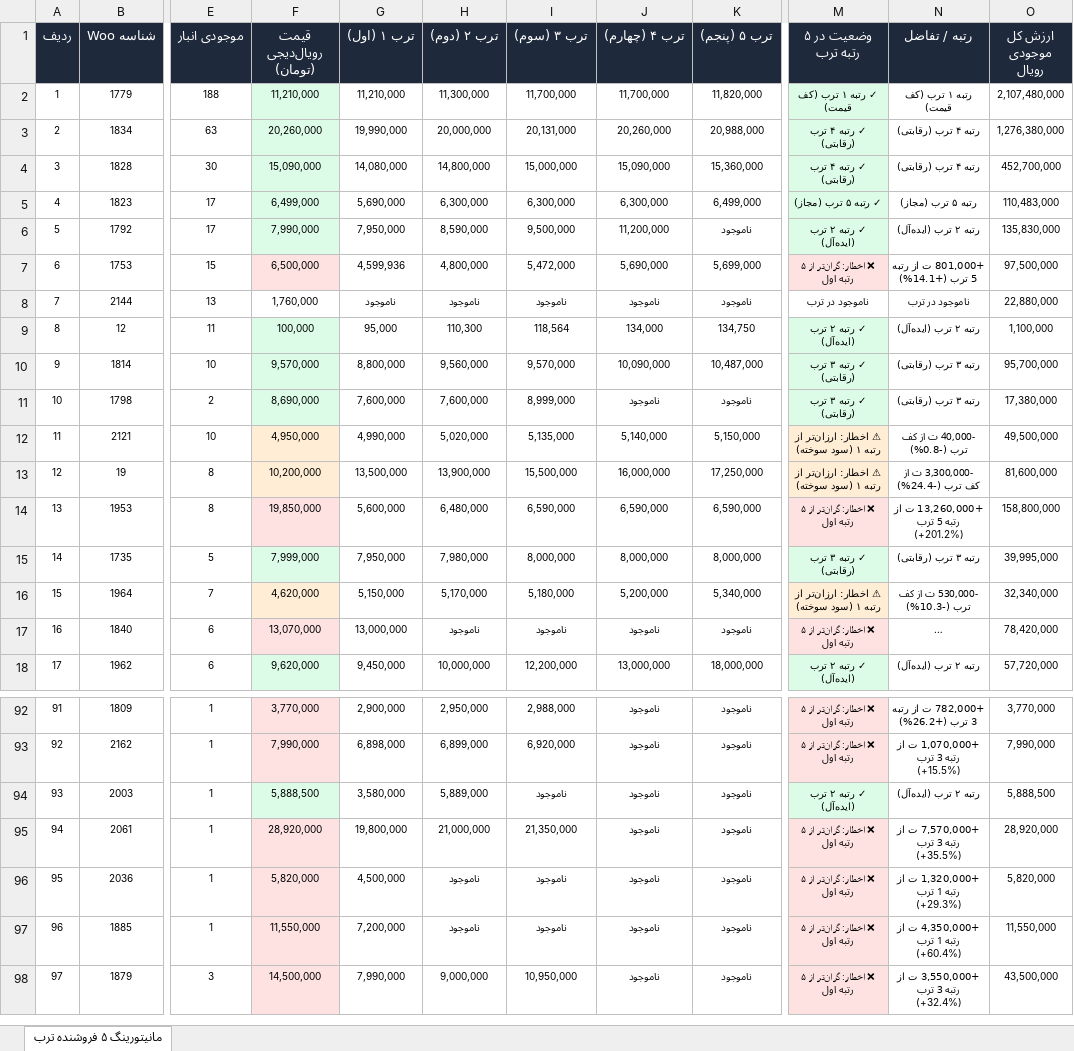
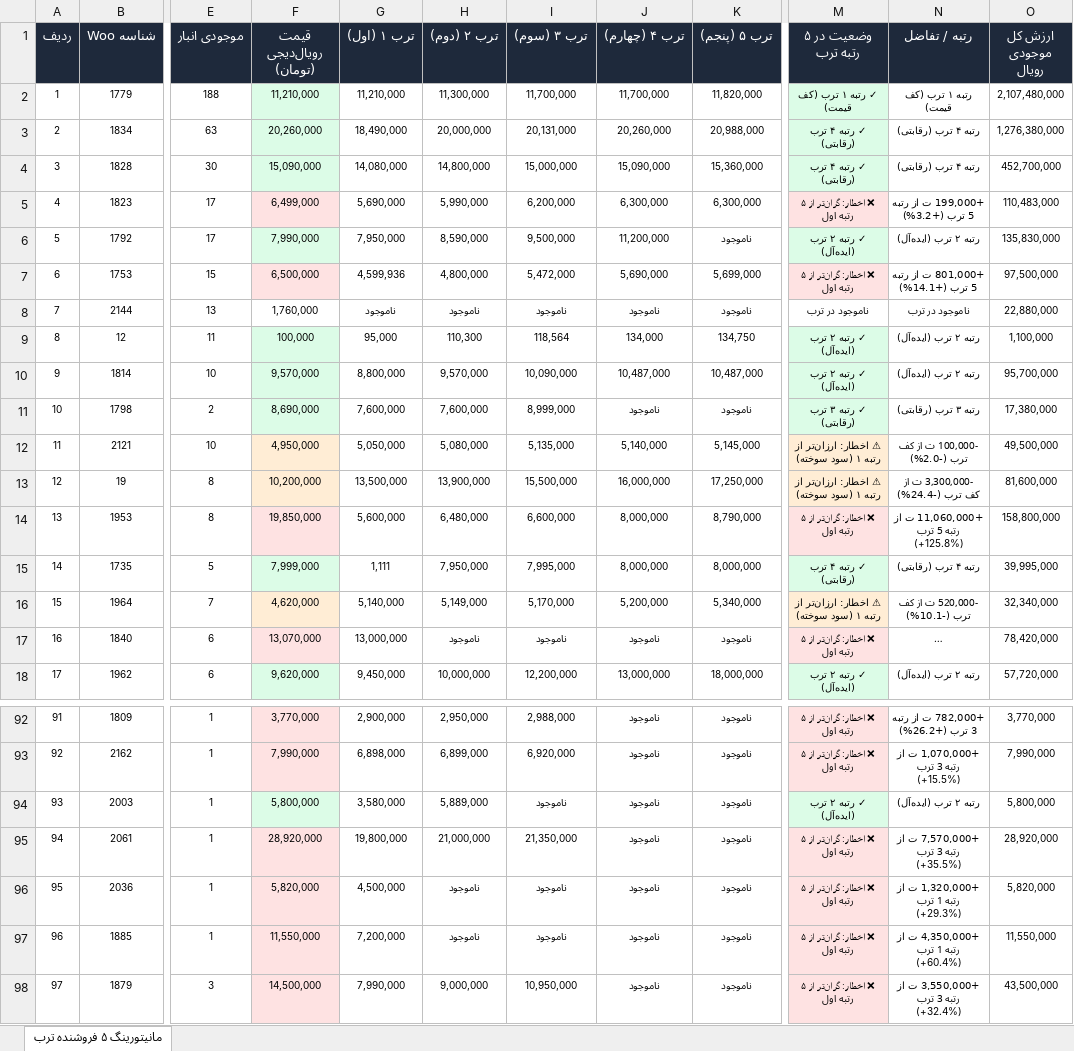
Before and after one commit to pouria-maleki/price-monitor, an Excel workbook: data/گزارش_انبار_قیمت_به_روز.xlsx, sheet مانیتورینگ ۵ فروشنده ترب, drawn as a sheet; only a part is shown, gaps mark what is left out; long unchanged cells end in …; values as stored, in another font and other column widths than the file's, no borders; the diff covers the shown part only; the diff names each change by its address in the sheet, - before the commit and + after, or states it on an @@ line.

```diff
--- a/data/گزارش_انبار_قیمت_به_روز.xlsx (sheet مانیتورینگ ۵ فروشنده ترب)
+++ b/data/گزارش_انبار_قیمت_به_روز.xlsx (sheet مانیتورینگ ۵ فروشنده ترب)
-G3 (ترب ۱ (اول)): 19,990,000
+G3 (ترب ۱ (اول)): 18,490,000
-F5 fill: #DCFCE7
+F5 fill: #FEE2E2
-H5 (ترب ۲ (دوم)): 6,300,000
+H5 (ترب ۲ (دوم)): 5,990,000
-I5 (ترب ۳ (سوم)): 6,300,000
+I5 (ترب ۳ (سوم)): 6,200,000
-K5 (ترب ۵ (پنجم)): 6,499,000
+K5 (ترب ۵ (پنجم)): 6,300,000
-M5 (وضعیت در ۵ رتبه ترب): ✓ رتبه ۵ ترب (مجاز)
+M5 (وضعیت در ۵ رتبه ترب): ❌ اخطار: گران‌تر از ۵ رتبه اول
-M5 fill: #DCFCE7
+M5 fill: #FEE2E2
-N5 (رتبه / تفاضل): رتبه ۵ ترب (مجاز)
+N5 (رتبه / تفاضل): +199,000 ت از رتبه 5 ترب (+3.2%)
-H10 (ترب ۲ (دوم)): 9,560,000
+H10 (ترب ۲ (دوم)): 9,570,000
-I10 (ترب ۳ (سوم)): 9,570,000
+I10 (ترب ۳ (سوم)): 10,090,000
-J10 (ترب ۴ (چهارم)): 10,090,000
+J10 (ترب ۴ (چهارم)): 10,487,000
-M10 (وضعیت در ۵ رتبه ترب): ✓ رتبه ۳ ترب (رقابتی)
+M10 (وضعیت در ۵ رتبه ترب): ✓ رتبه ۲ ترب (ایده‌آل)
-N10 (رتبه / تفاضل): رتبه ۳ ترب (رقابتی)
+N10 (رتبه / تفاضل): رتبه ۲ ترب (ایده‌آل)
-G12 (ترب ۱ (اول)): 4,990,000
+G12 (ترب ۱ (اول)): 5,050,000
-H12 (ترب ۲ (دوم)): 5,020,000
+H12 (ترب ۲ (دوم)): 5,080,000
-K12 (ترب ۵ (پنجم)): 5,150,000
+K12 (ترب ۵ (پنجم)): 5,145,000
-N12 (رتبه / تفاضل): -40,000 ت از کف ترب (-0.8%)
+N12 (رتبه / تفاضل): -100,000 ت از کف ترب (-2.0%)
-I14 (ترب ۳ (سوم)): 6,590,000
+I14 (ترب ۳ (سوم)): 6,600,000
-J14 (ترب ۴ (چهارم)): 6,590,000
+J14 (ترب ۴ (چهارم)): 8,000,000
-K14 (ترب ۵ (پنجم)): 6,590,000
+K14 (ترب ۵ (پنجم)): 8,790,000
-N14 (رتبه / تفاضل): +13,260,000 ت از رتبه 5 ترب (+201.2%)
+N14 (رتبه / تفاضل): +11,060,000 ت از رتبه 5 ترب (+125.8%)
-G15 (ترب ۱ (اول)): 7,950,000
+G15 (ترب ۱ (اول)): 1,111
-H15 (ترب ۲ (دوم)): 7,980,000
+H15 (ترب ۲ (دوم)): 7,950,000
-I15 (ترب ۳ (سوم)): 8,000,000
+I15 (ترب ۳ (سوم)): 7,995,000
-M15 (وضعیت در ۵ رتبه ترب): ✓ رتبه ۳ ترب (رقابتی)
+M15 (وضعیت در ۵ رتبه ترب): ✓ رتبه ۴ ترب (رقابتی)
-N15 (رتبه / تفاضل): رتبه ۳ ترب (رقابتی)
+N15 (رتبه / تفاضل): رتبه ۴ ترب (رقابتی)
-G16 (ترب ۱ (اول)): 5,150,000
+G16 (ترب ۱ (اول)): 5,140,000
-H16 (ترب ۲ (دوم)): 5,170,000
+H16 (ترب ۲ (دوم)): 5,149,000
-I16 (ترب ۳ (سوم)): 5,180,000
+I16 (ترب ۳ (سوم)): 5,170,000
-N16 (رتبه / تفاضل): -530,000 ت از کف ترب (-10.3%)
+N16 (رتبه / تفاضل): -520,000 ت از کف ترب (-10.1%)
-F94 (قیمت رویال‌دیجی (تومان)): 5,888,500
+F94 (قیمت رویال‌دیجی (تومان)): 5,800,000
-O94 (ارزش کل موجودی رویال): 5,888,500
+O94 (ارزش کل موجودی رویال): 5,800,000
```
Also changed, not shown: 49 edited cells and cell formats elsewhere in this sheet, frontend/public/data/گزارش_انبار_قیمت_به_روز.xlsx, گزارش_انبار_قیمت_به_روز.xlsx, 4 other files.
